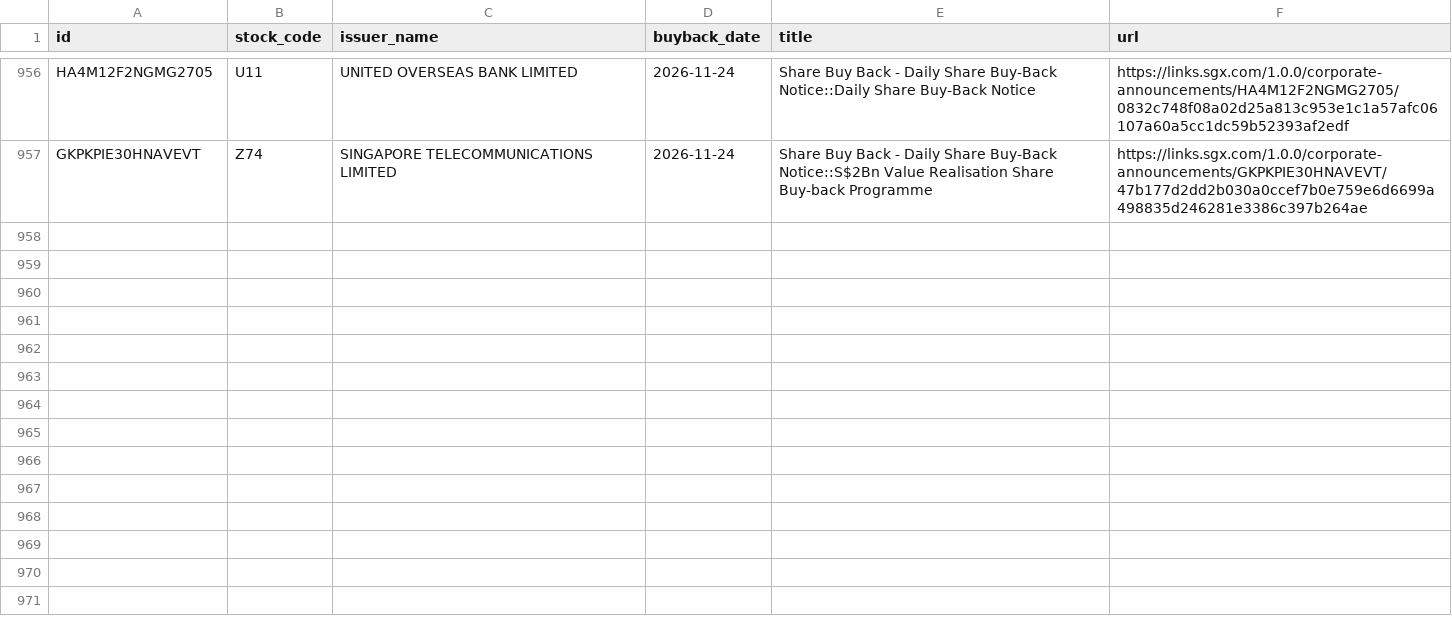
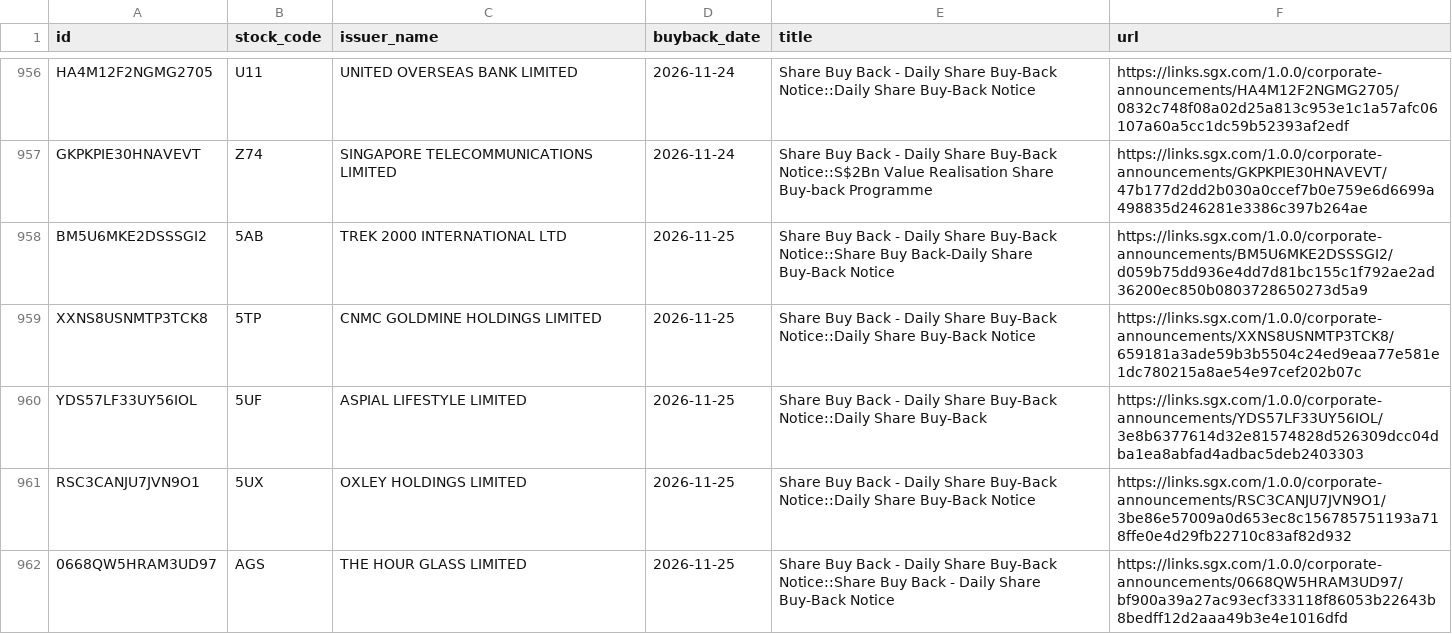
Before and after one commit to ferlyntanyj/Claude-Telegram-bot, a CSV file: history/buyback_history.csv, drawn as a sheet; only a part is shown, gaps mark what is left out; the diff covers the shown part only.

```diff
--- a/history/buyback_history.csv
+++ b/history/buyback_history.csv
@@ -957 +957,6 @@ HA4M12F2NGMG2705,U11,UNITED OVERSEAS BANK LIMITED,2026-11-24,Share Buy Back - Da
 GKPKPIE30HNAVEVT,Z74,SINGAPORE TELECOMMUNICATIONS LIMITED,2026-11-24,Share Buy Back - Daily Share Buy-Back Notice::S$2Bn Value Realisation Share Buy-back Programme,https://links.sgx.com/1.0.0/corporate-announcements/GKPKPIE30HNAVEVT/47b177d2dd2b030a0ccef7b0e759e6d6699a498835d246281e3386c397b264ae
+BM5U6MKE2DSSSGI2,5AB,TREK 2000 INTERNATIONAL LTD,2026-11-25,Share Buy Back - Daily Share Buy-Back Notice::Share Buy Back-Daily Share Buy-Back Notice,https://links.sgx.com/1.0.0/corporate-announcements/BM5U6MKE2DSSSGI2/d059b75dd936e4dd7d81bc155c1f792ae2ad36200ec850b0803728650273d5a9
+XXNS8USNMTP3TCK8,5TP,CNMC GOLDMINE HOLDINGS LIMITED,2026-11-25,Share Buy Back - Daily Share Buy-Back Notice::Daily Share Buy-Back Notice,https://links.sgx.com/1.0.0/corporate-announcements/XXNS8USNMTP3TCK8/659181a3ade59b3b5504c24ed9eaa77e581e1dc780215a8ae54e97cef202b07c
+YDS57LF33UY56IOL,5UF,ASPIAL LIFESTYLE LIMITED,2026-11-25,Share Buy Back - Daily Share Buy-Back Notice::Daily Share Buy-Back,https://links.sgx.com/1.0.0/corporate-announcements/YDS57LF33UY56IOL/3e8b6377614d32e81574828d526309dcc04dba1ea8abfad4adbac5deb2403303
+RSC3CANJU7JVN9O1,5UX,OXLEY HOLDINGS LIMITED,2026-11-25,Share Buy Back - Daily Share Buy-Back Notice::Daily Share Buy-Back Notice,https://links.sgx.com/1.0.0/corporate-announcements/RSC3CANJU7JVN9O1/3be86e57009a0d653ec8c156785751193a718ffe0e4d29fb22710c83af82d932
+0668QW5HRAM3UD97,AGS,THE HOUR GLASS LIMITED,2026-11-25,Share Buy Back - Daily Share Buy-Back Notice::Share Buy Back - Daily Share Buy-Back Notice,https://links.sgx.com/1.0.0/corporate-announcements/0668QW5HRAM3UD97/bf900a39a27ac93ecf333118f86053b22643b8bedff12d2aaa49b3e4e1016dfd
```
Also changed, not shown: 14 added rows elsewhere in this file, output/buyback_alert.csv, output/buyback_company_summary.csv, 2 other files.
